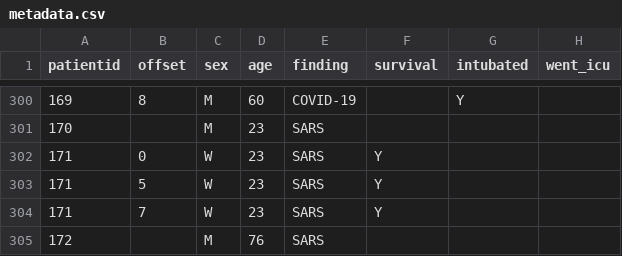
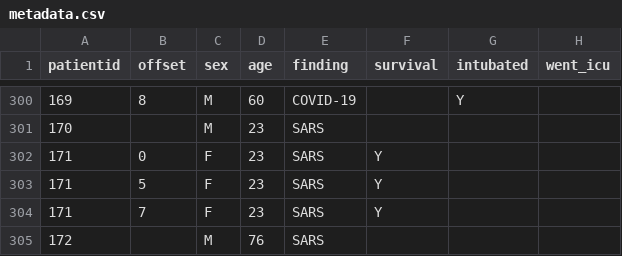
Before and after one commit to ieee8023/covid-chestxray-dataset, a CSV file: metadata.csv, drawn as a sheet; only a part is shown, gaps mark what is left out; the diff names each change by its address in the sheet, - before the commit and + after, or states it on an @@ line.

Commit message:
fixed wong metadata

```diff
--- a/metadata.csv
+++ b/metadata.csv
-C302:C304 (sex): W
+C302:C304 (sex): F
```
